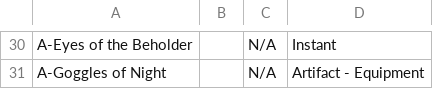
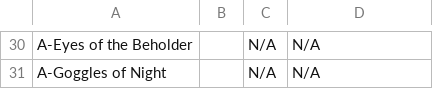
Before and after one commit to HeatherHawkins552/Heather-s-Porfolio, a CSV file: Porfolio 7/mtg_cards_first10.csv, drawn as a sheet; only a part is shown, gaps mark what is left out; the diff covers the shown part only; the diff names each change by its address in the sheet, - before the commit and + after, or states it on an @@ line.

```diff
--- a/Porfolio 7/mtg_cards_first10.csv
+++ b/Porfolio 7/mtg_cards_first10.csv
-D30: Instant
+D30: N/A
-D31: Artifact - Equipment
+D31: N/A
```
Also changed, not shown: 28 edited cells elsewhere in this file, 4 other files.
